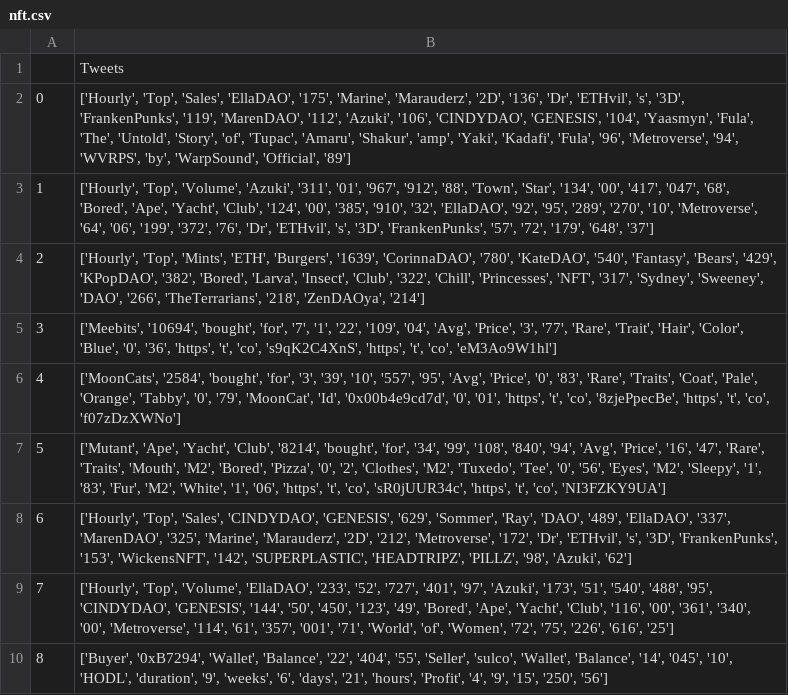
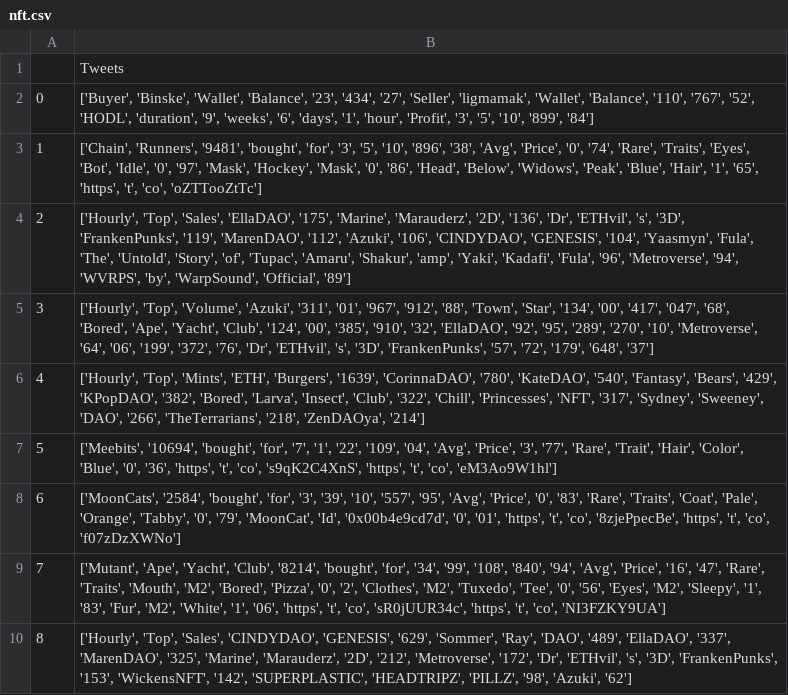
Before and after one commit to JTEELE/LSTM_azure-app, a CSV file: Data/Functionality/Twitter/nft.csv, drawn as a sheet; removed rows and columns are numbered as before the commit, all else as after; the diff names each change by its address in the sheet, - before the commit and + after, or states it on an @@ line.

Commit message:
important updates to functionality

```diff
--- a/Data/Functionality/Twitter/nft.csv
+++ b/Data/Functionality/Twitter/nft.csv
+row 2: 0 | ['Buyer', 'Binske', 'Wallet', 'Balance', '23', '434', '27', 'Seller', 'ligmamak', 'Wallet', 'Balance', '110', '767', '52', 'HODL', 'duration', '9', 'weeks', '6', 'days', '1', 'hour', 'Profit', '3', '5', '10', '899', '84']
+row 3: 1 | ['Chain', 'Runners', '9481', 'bought', 'for', '3', '5', '10', '896', '38', 'Avg', 'Price', '0', '74', 'Rare', 'Traits', 'Eyes', 'Bot', 'Idle', '0', '97', 'Mask', 'Hockey', 'Mask', '0', '86', 'Head', 'Below', 'Widows', 'Peak', 'Blue', 'Hair', '1', '65', 'https', 't', 'co', 'oZTTooZtTc']
@@ column A renumbered between rows 4 and 10 @@
-row 9: 7 | ['Hourly', 'Top', 'Volume', 'EllaDAO', '233', '52', '727', '401', '97', 'Azuki', '173', '51', '540', '488', '95', 'CINDYDAO', 'GENESIS', '144', '50', '450', '123', '49', 'Bored', 'Ape', 'Yacht', 'Club', '116', '00', '361', '340', '00', 'Metroverse', '114', '61', '357', '001', '71', 'World', 'of', 'Women', '72', '75', '226', '616', '25']
-row 10: 8 | ['Buyer', '0xB7294', 'Wallet', 'Balance', '22', '404', '55', 'Seller', 'sulco', 'Wallet', 'Balance', '14', '045', '10', 'HODL', 'duration', '9', 'weeks', '6', 'days', '21', 'hours', 'Profit', '4', '9', '15', '250', '56']
```
Also changed, not shown: Data/Functionality/Twitter/blockchain.csv, 10 other files.
